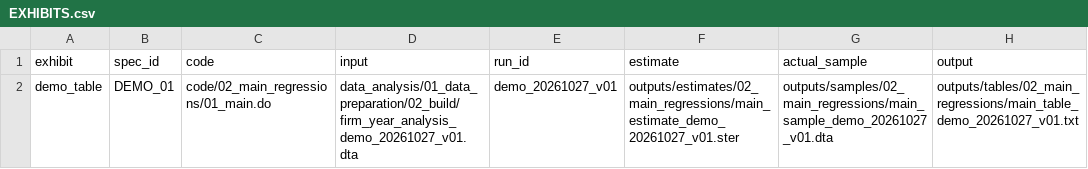
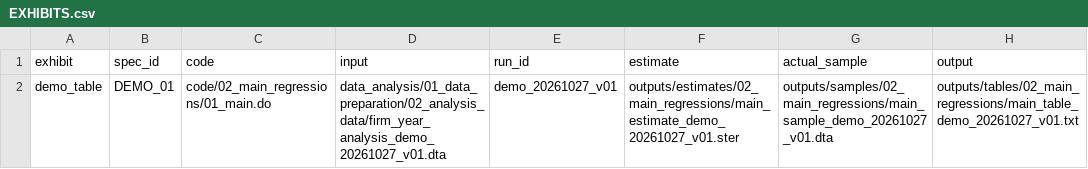
Before and after one commit to zhangch369/economics-research-workflow, a CSV file: management/EXHIBITS.csv, drawn as a sheet; only a part is shown; the diff names each change by its address in the sheet, - before the commit and + after, or states it on an @@ line.

```diff
--- a/management/EXHIBITS.csv
+++ b/management/EXHIBITS.csv
-D2 (input): data_analysis/01_data_preparation/02_build/firm_year_analysis_demo_20261027_v01.dta
+D2 (input): data_analysis/01_data_preparation/02_analysis_data/firm_year_analysis_demo_20261027_v01.dta
```
Also changed, not shown: management/DATA_REGISTRY.csv, 20 other files.
